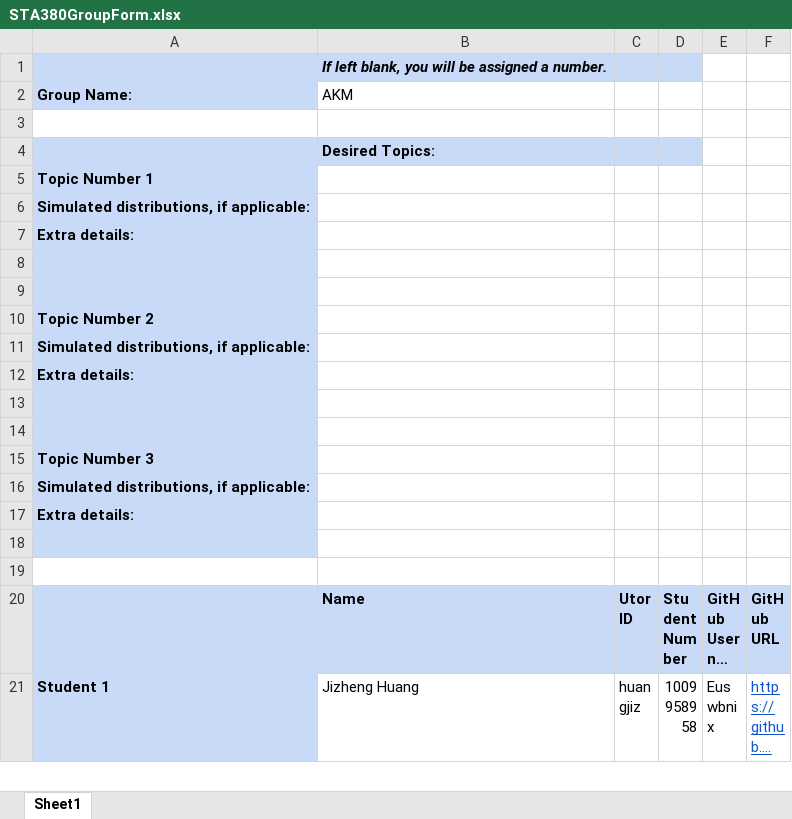
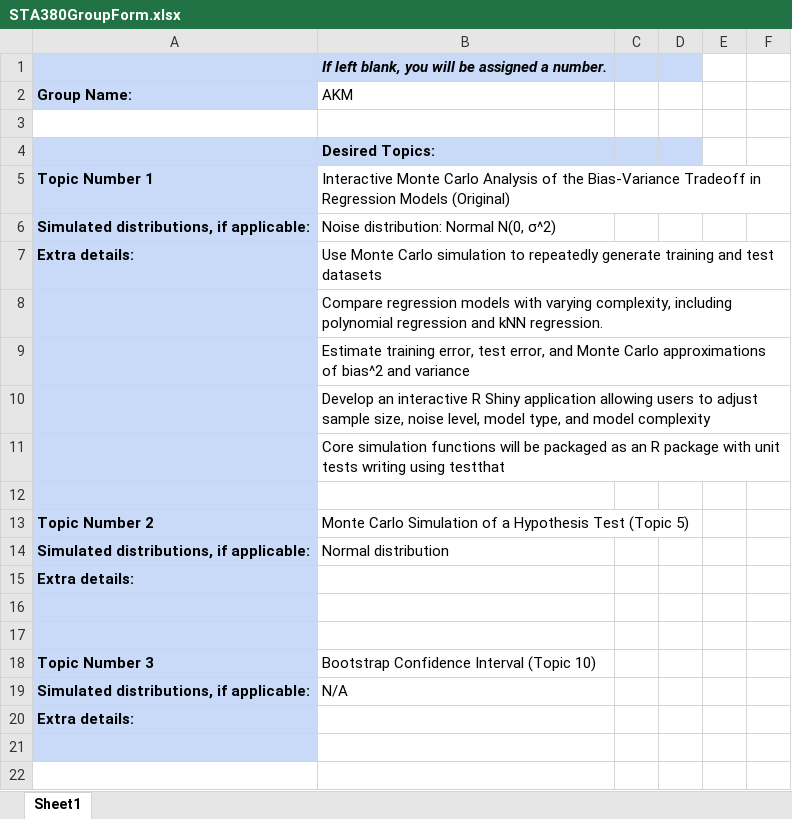
Before and after one commit to Euswbnix/AKMproject, an Excel workbook: Submissions/GroupFormation/STA380GroupForm.xlsx, sheet Sheet1, drawn as a sheet; only a part is shown; the shorter side is filled out with more unchanged rows; long unchanged cells end in …; values as stored, in another font and other column widths than the file's, no borders; removed rows and columns are numbered as before the commit, all else as after; the diff names each change by its address in the sheet, - before the commit and + after, or states it on an @@ line.

Commit message:
updated Group Formation

```diff
--- a/Submissions/GroupFormation/STA380GroupForm.xlsx (sheet Sheet1)
+++ b/Submissions/GroupFormation/STA380GroupForm.xlsx (sheet Sheet1)
-B5 (AKM): (empty)
+B5 (AKM): Interactive Monte Carlo Analysis of the Bias-Variance Tradeoff in Regression Models (Original)
-B6 (AKM): (empty)
+B6 (AKM): Noise distribution: Normal N(0, σ^2)
+row 7: Extra details: | Use Monte Carlo simulation to repeatedly generate training and test datasets
+row 8:  | Compare regression models with varying complexity, including polynomial regression and kNN regression.
+row 9:  | Estimate training error, test error, and Monte Carlo approximations of bias^2 and variance
+row 10:  | Develop an interactive R Shiny application allowing users to adjust sample size, noise level, model type, and model complexity
+row 11:  | Core simulation functions will be packaged as an R package with unit tests writing using testthat
+row 12: (empty)
+row 13: Topic Number 2 | Monte Carlo Simulation of a Hypothesis Test (Topic 5)
+row 14: Simulated distributions, if applicable: | Normal distribution
-row 10: Topic Number 2
-row 11: Simulated distributions, if applicable:
-row 12: Extra details:
-row 13: (empty)
-row 14: (empty)
-B18 (AKM): (empty)
+B18 (AKM): Bootstrap Confidence Interval (Topic 10)
-B19 (AKM): (empty)
+B19 (AKM): N/A
```
